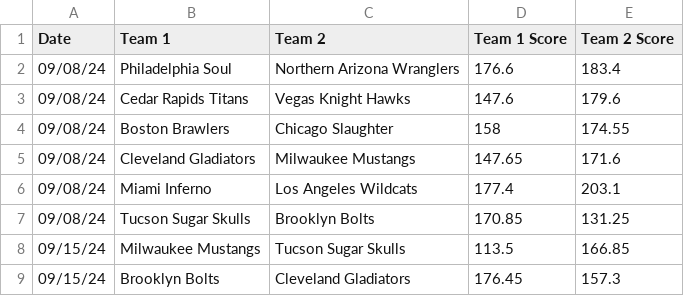
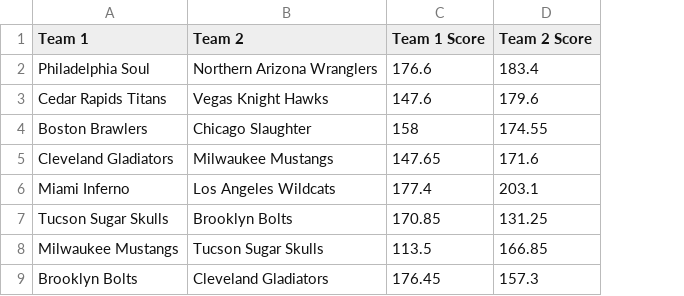
Before and after one commit to michaelj86768894/big12, a CSV file: standings.csv, drawn as a sheet; only a part is shown; the diff names each change by its address in the sheet, - before the commit and + after, or states it on an @@ line.

Commit message:
Update standings.csv

```diff
--- a/standings.csv
+++ b/standings.csv
-column A (Date), rows 2-9: 09/08/24 | 09/08/24 | 09/08/24 | 09/08/24 | 09/08/24 | 09/08/24 | 09/15/24 | 09/15/24
```
